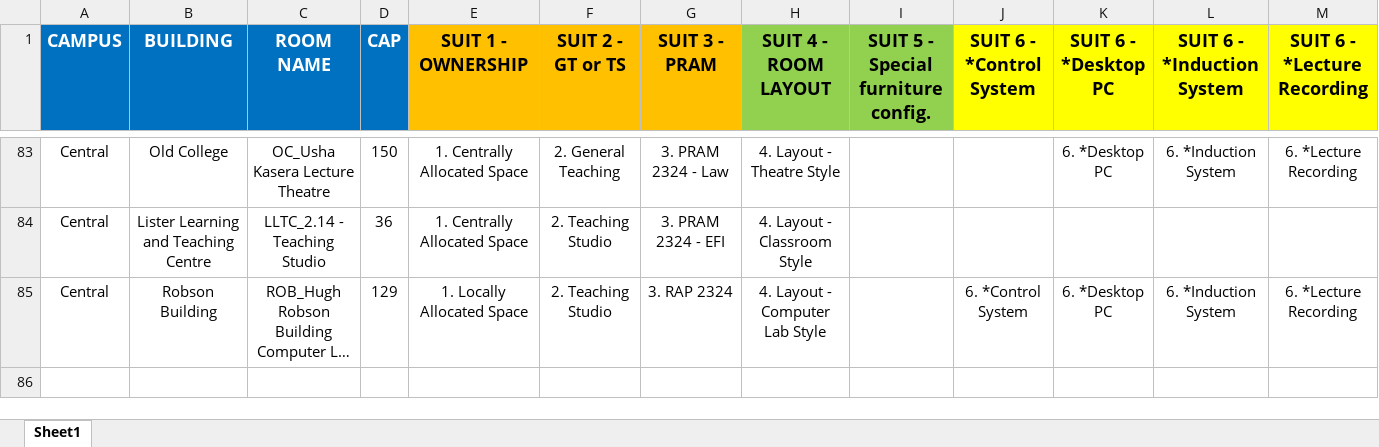
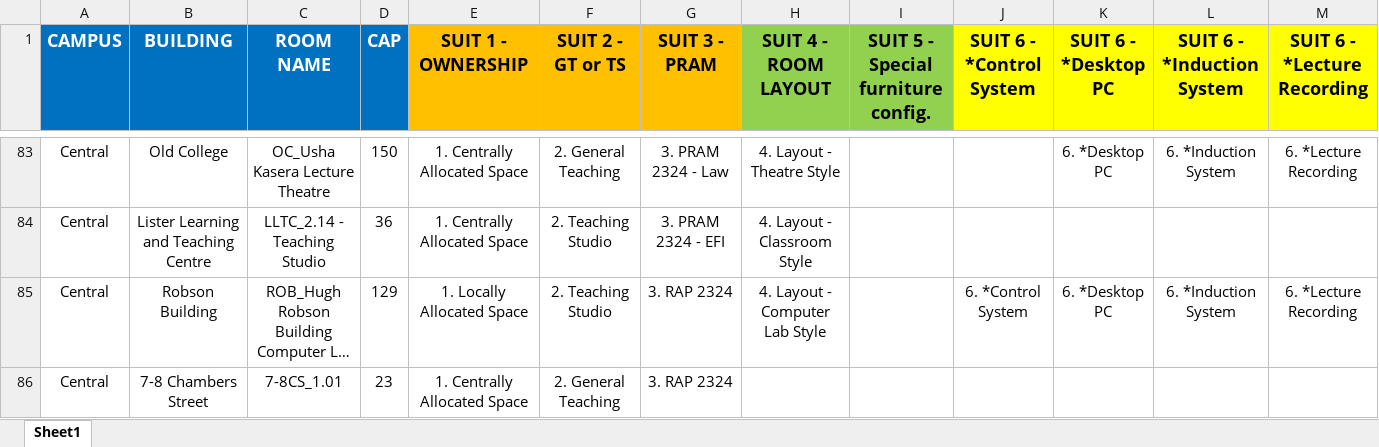
Before and after one commit to mayezharis/taor_project, an Excel workbook: Raw Data/Timetabling KB Rooms_5205_Central.xlsx, sheet Sheet1, drawn as a sheet; only a part is shown, gaps mark what is left out; long unchanged cells end in …; values as stored, in another font and other column widths than the file's, no borders; rows hold the shown columns only; the diff names each change by its address in the sheet, - before the commit and + after, or states it on an @@ line.

Commit message:
pushed new room in timetabling kb rooms and central

```diff
--- a/Raw Data/Timetabling KB Rooms_5205_Central.xlsx (sheet Sheet1)
+++ b/Raw Data/Timetabling KB Rooms_5205_Central.xlsx (sheet Sheet1)
+row 86: Central | 7-8 Chambers Street | 7-8CS_1.01 | 23 | 1. Centrally Allocated Space | 2. General Teaching | 3. RAP 2324
```
Also changed, not shown: 3 other files.
